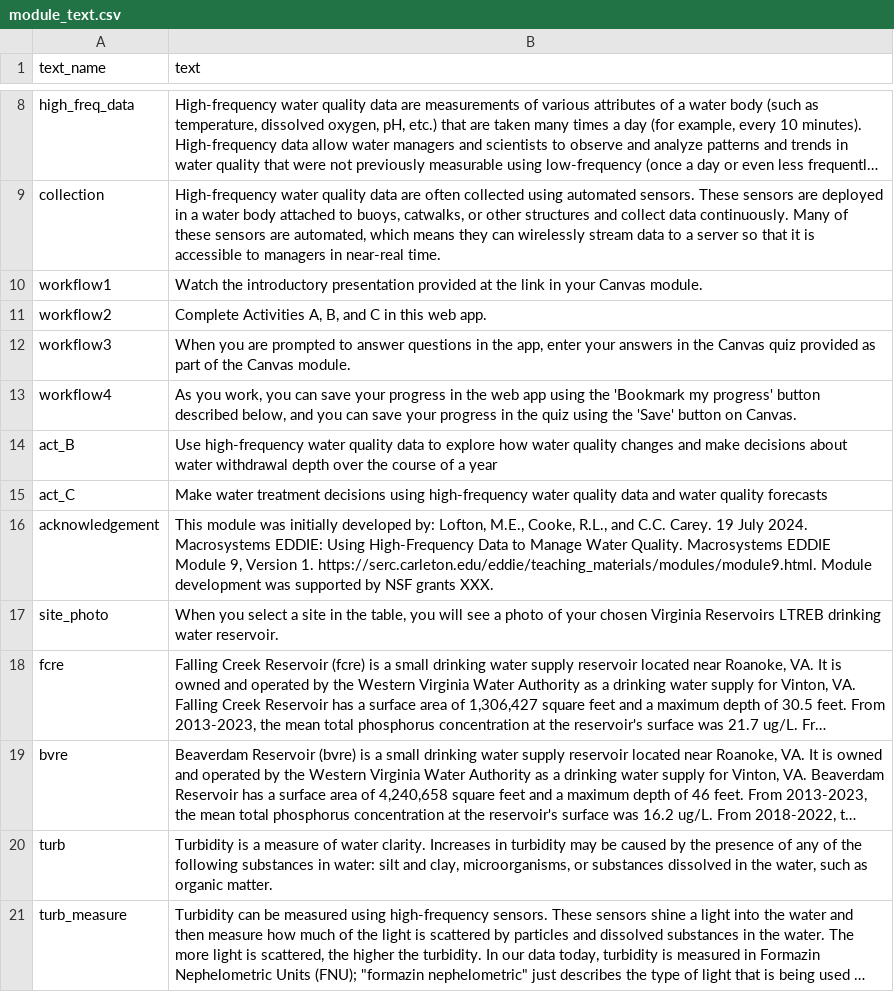
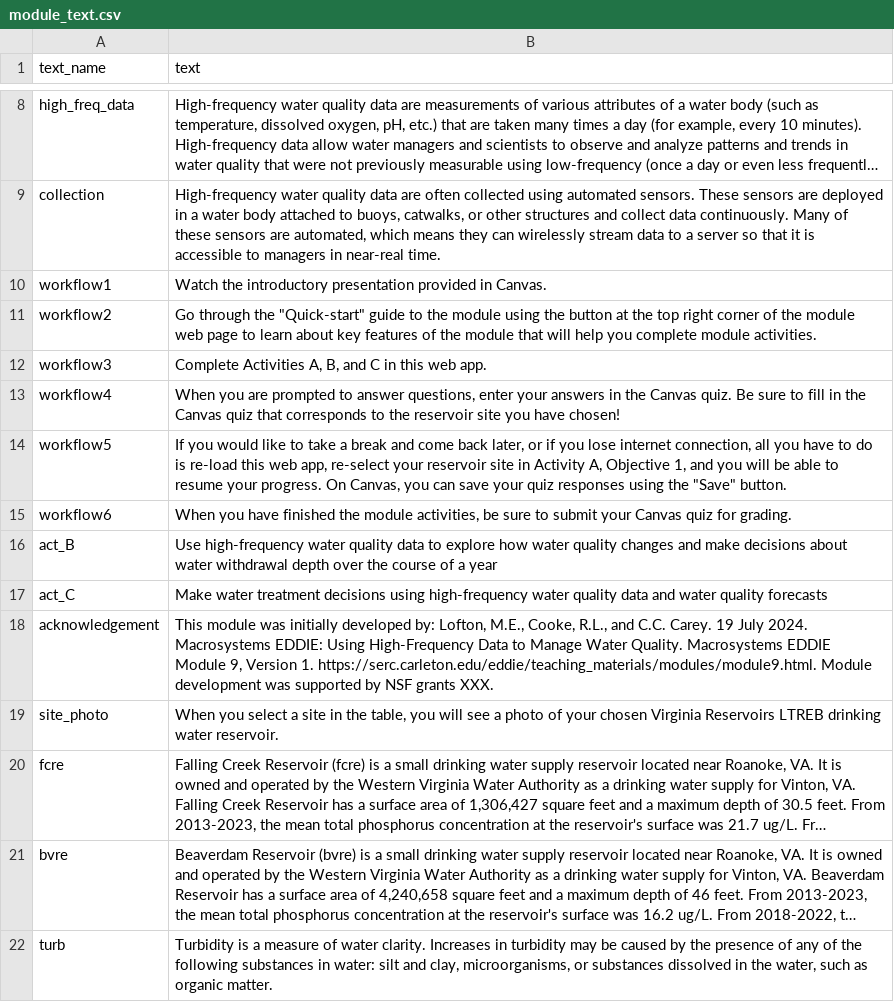
Before and after one commit to MacrosystemsEDDIE/module9, a CSV file: data/module_text.csv, drawn as a sheet; only a part is shown, gaps mark what is left out; the shorter side is filled out with more unchanged rows; long unchanged cells end in …; the diff names each change by its address in the sheet, - before the commit and + after, or states it on an @@ line.

```diff
--- a/data/module_text.csv
+++ b/data/module_text.csv
-B10 (text): …presentation provided at the link in your Canvas module.
+B10 (text): …presentation provided in Canvas.
-B11 (text): Complete Activities A, B, and C in this web app.
+B11 (text): Go through the "Quick-start" guide to the module using the button at the top right corner of the module web page to learn about key features of the module that will help you complete module activities.
-B12 (text): When you are prompted to answer questions in the app, enter your answers in the Canvas quiz provided as part of the Canvas module.
+B12 (text): Complete Activities A, B, and C in this web app.
-B13 (text): As you work, you can save your progress in the web app using the 'Bookmark my progress' button described below, and you can save your progress in the quiz using the 'Save' button on Canvas.
+B13 (text): When you are prompted to answer questions, enter your answers in the Canvas quiz. Be sure to fill in the Canvas quiz that corresponds to the reservoir site you have chosen!
+row 14: workflow5 | If you would like to take a break and come back later, or if you lose internet connection, all you have to do is re-load this web app, re-select your reservoir site in Activity A, Objective 1, and you will be able to resume your progress. On Canvas, you can save your quiz responses using the "Save" button.
+row 15: workflow6 | When you have finished the module activities, be sure to submit your Canvas quiz for grading.
```
Also changed, not shown: data/help_text.csv, 2 other files.
